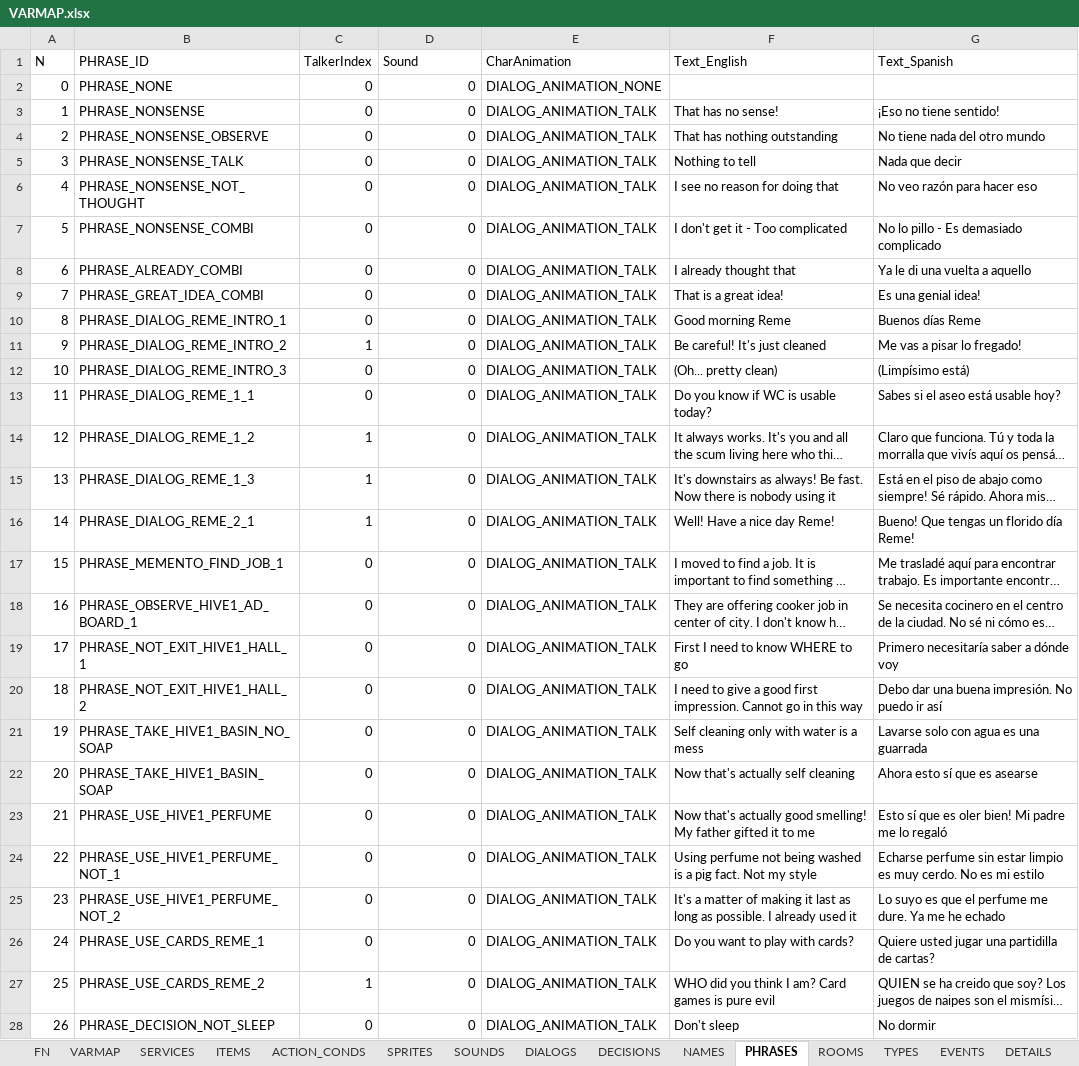
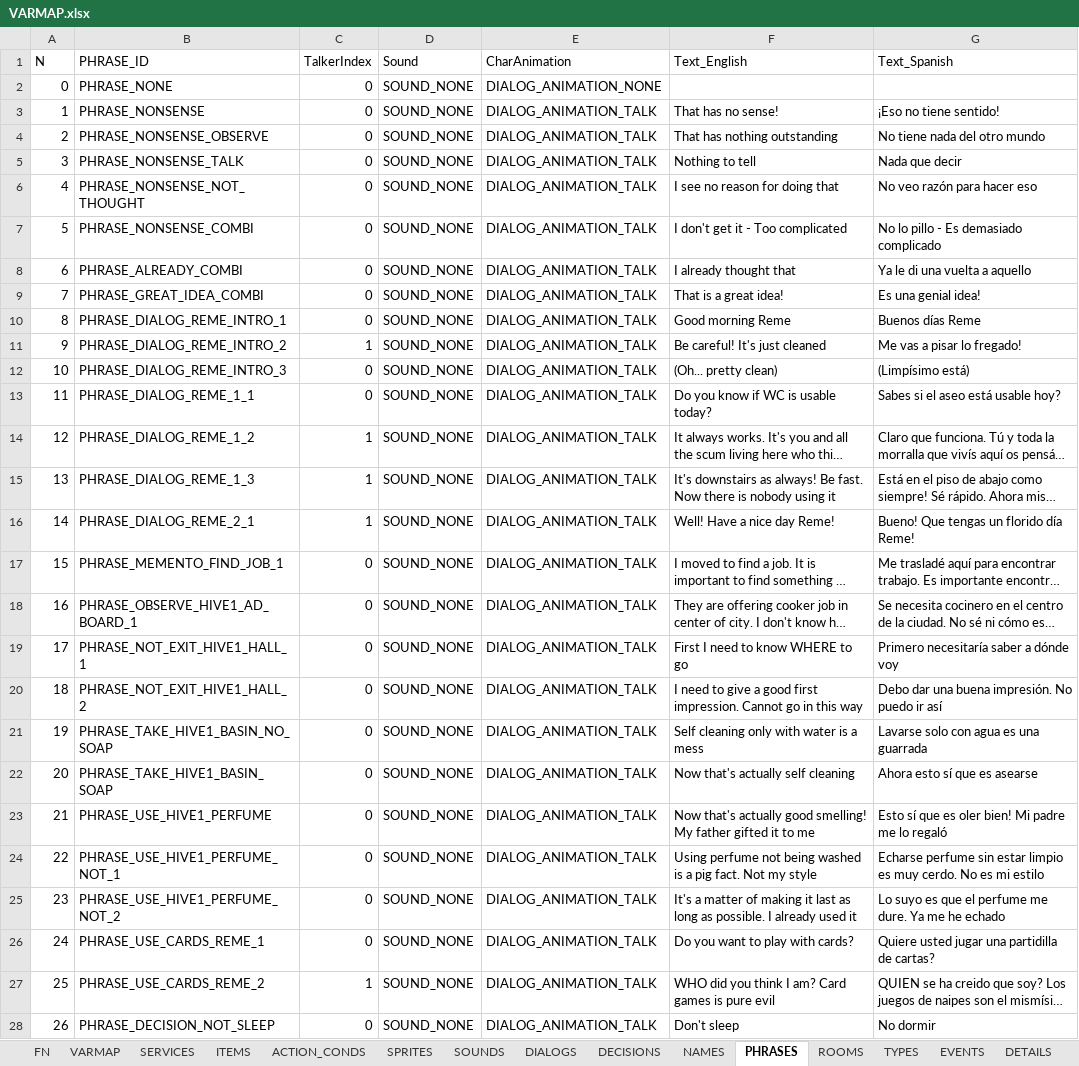
Before and after one commit to ivor4/Goblins3_AnotherQuest, an Excel workbook: VARMAP_Generator/VARMAP.xlsx, sheet PHRASES, drawn as a sheet; only a part is shown; long unchanged cells end in …; values as stored, in another font and other column widths than the file's, no borders; charts and pictures and table styles not drawn; the diff covers the shown part only; the diff names each change by its address in the sheet, - before the commit and + after, or states it on an @@ line.

Commit message:
First voice sound added -Pending callback and distribute by languages -Pending to decide how to preload observations in Inventory

```diff
--- a/VARMAP_Generator/VARMAP.xlsx (sheet PHRASES)
+++ b/VARMAP_Generator/VARMAP.xlsx (sheet PHRASES)
-D2:D28 (Sound): 0
+D2:D28 (Sound): SOUND_NONE
```
Also changed, not shown: 98 edited cells elsewhere in this sheet, sheet SERVICES, sheet SOUNDS, sheet ROOMS, 24 other files.
